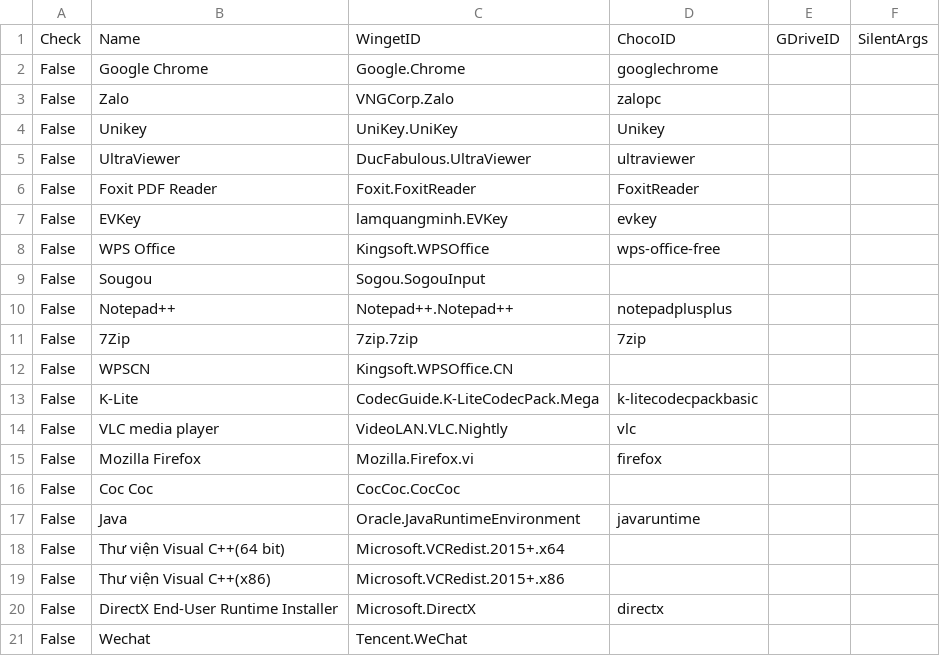
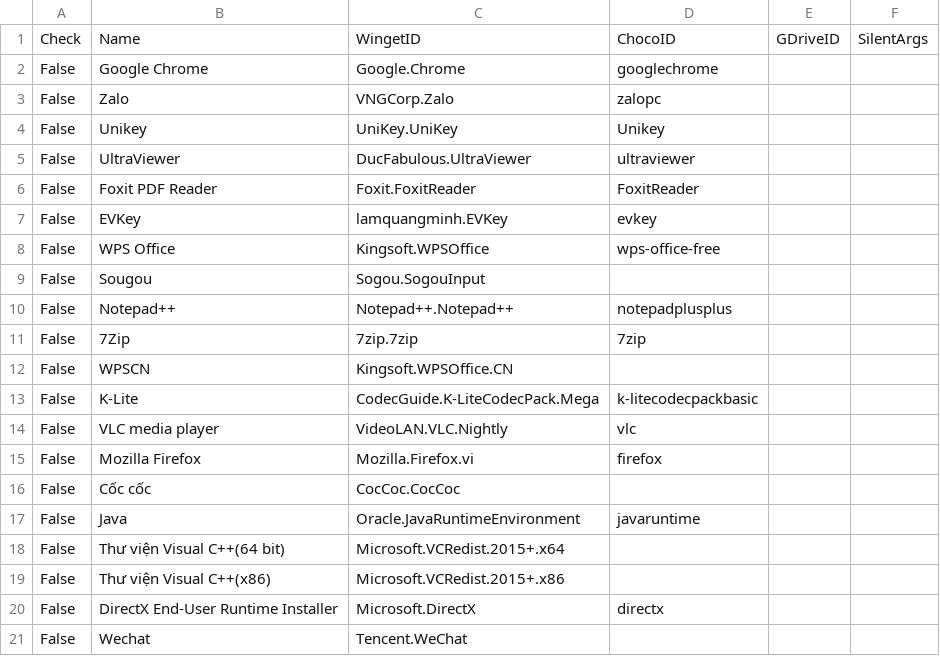
Before and after one commit to tuantran19912512/Windows-tool-box, a CSV file: DanhSachPhanMem.csv, drawn as a sheet.

Commit message:
VietToolbox Update V118 (Added Choco Picker)

```diff
--- a/DanhSachPhanMem.csv
+++ b/DanhSachPhanMem.csv
@@ -15,3 +15,3 @@ False,VLC media player,VideoLAN.VLC.Nightly,vlc,,
 False,Mozilla Firefox,Mozilla.Firefox.vi,firefox,,
-False,Coc Coc,CocCoc.CocCoc,,,
+False,Cốc cốc,CocCoc.CocCoc,,,
 False,Java,Oracle.JavaRuntimeEnvironment,javaruntime,,
```
